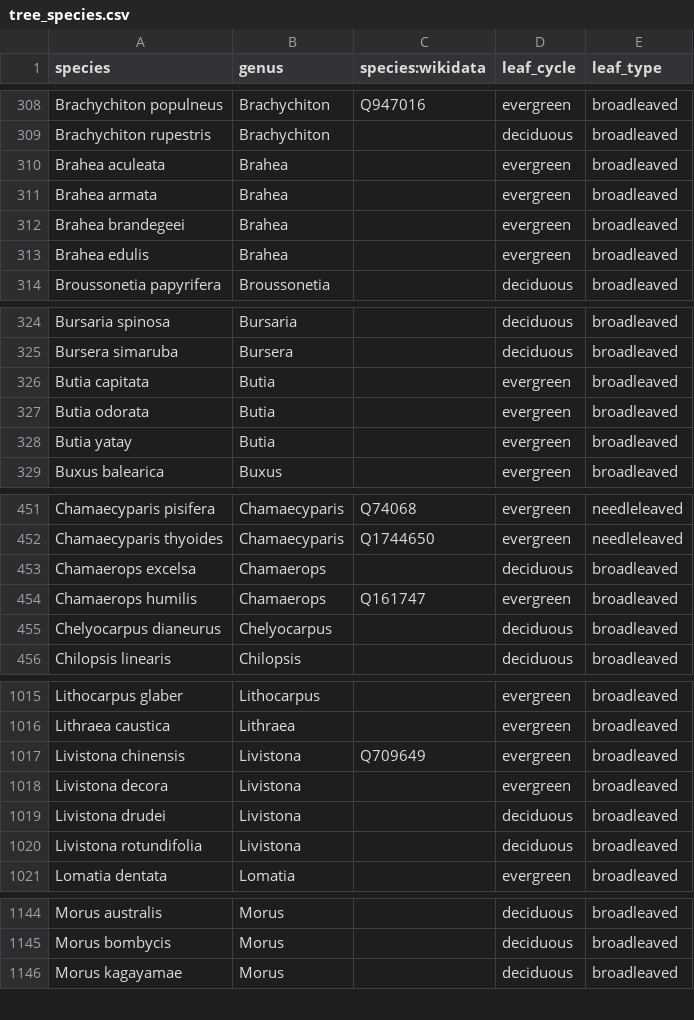
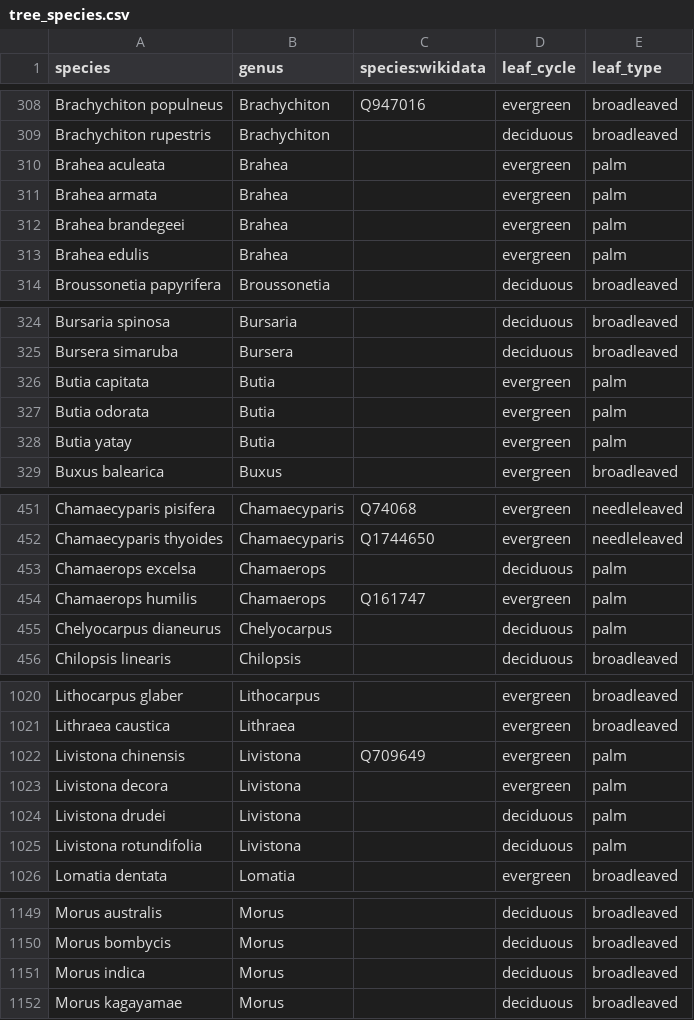
Before and after one commit to Zkir/UrbanEye3D, a CSV file: src/main/resources/data/tree_species.csv, drawn as a sheet; only a part is shown, gaps mark what is left out; the diff covers the shown part only.

Commit message:
spatial dependent defaults for leaf_type
1. Initial support for leaf_type=palm
2. calculation of the spatial dependent defaults for leaf_type  in the geographical pipeline
3. Support of the geospatial dependent defaults in the plugin

```diff
--- a/src/main/resources/data/tree_species.csv
+++ b/src/main/resources/data/tree_species.csv
@@ -309,6 +309,6 @@ Brachychiton populneus,Brachychiton,Q947016,evergreen,broadleaved
 Brachychiton rupestris,Brachychiton,,deciduous,broadleaved
-Brahea aculeata,Brahea,,evergreen,broadleaved
-Brahea armata,Brahea,,evergreen,broadleaved
-Brahea brandegeei,Brahea,,evergreen,broadleaved
-Brahea edulis,Brahea,,evergreen,broadleaved
+Brahea aculeata,Brahea,,evergreen,palm
+Brahea armata,Brahea,,evergreen,palm
+Brahea brandegeei,Brahea,,evergreen,palm
+Brahea edulis,Brahea,,evergreen,palm
 Broussonetia papyrifera,Broussonetia,,deciduous,broadleaved
@@ -325,5 +325,5 @@ Bursaria spinosa,Bursaria,,deciduous,broadleaved
 Bursera simaruba,Bursera,,deciduous,broadleaved
-Butia capitata,Butia,,evergreen,broadleaved
-Butia odorata,Butia,,evergreen,broadleaved
-Butia yatay,Butia,,evergreen,broadleaved
+Butia capitata,Butia,,evergreen,palm
+Butia odorata,Butia,,evergreen,palm
+Butia yatay,Butia,,evergreen,palm
 Buxus balearica,Buxus,,evergreen,broadleaved
@@ -452,5 +452,5 @@ Chamaecyparis pisifera,Chamaecyparis,Q74068,evergreen,needleleaved
 Chamaecyparis thyoides,Chamaecyparis,Q1744650,evergreen,needleleaved
-Chamaerops excelsa,Chamaerops,,deciduous,broadleaved
-Chamaerops humilis,Chamaerops,Q161747,evergreen,broadleaved
-Chelyocarpus dianeurus,Chelyocarpus,,deciduous,broadleaved
+Chamaerops excelsa,Chamaerops,,deciduous,palm
+Chamaerops humilis,Chamaerops,Q161747,evergreen,palm
+Chelyocarpus dianeurus,Chelyocarpus,,deciduous,palm
 Chilopsis linearis,Chilopsis,,deciduous,broadleaved
@@ -1016,6 +1021,6 @@ Lithocarpus glaber,Lithocarpus,,evergreen,broadleaved
 Lithraea caustica,Lithraea,,evergreen,broadleaved
-Livistona chinensis,Livistona,Q709649,evergreen,broadleaved
-Livistona decora,Livistona,,evergreen,broadleaved
-Livistona drudei,Livistona,,deciduous,broadleaved
-Livistona rotundifolia,Livistona,,deciduous,broadleaved
+Livistona chinensis,Livistona,Q709649,evergreen,palm
+Livistona decora,Livistona,,evergreen,palm
+Livistona drudei,Livistona,,deciduous,palm
+Livistona rotundifolia,Livistona,,deciduous,palm
 Lomatia dentata,Lomatia,,evergreen,broadleaved
@@ -1145,2 +1150,3 @@ Morus australis,Morus,,deciduous,broadleaved
 Morus bombycis,Morus,,deciduous,broadleaved
+Morus indica,Morus,,deciduous,broadleaved
 Morus kagayamae,Morus,,deciduous,broadleaved
```
Also changed, not shown: 6 added rows and 79 edited cells elsewhere in this file, 21 other files.
